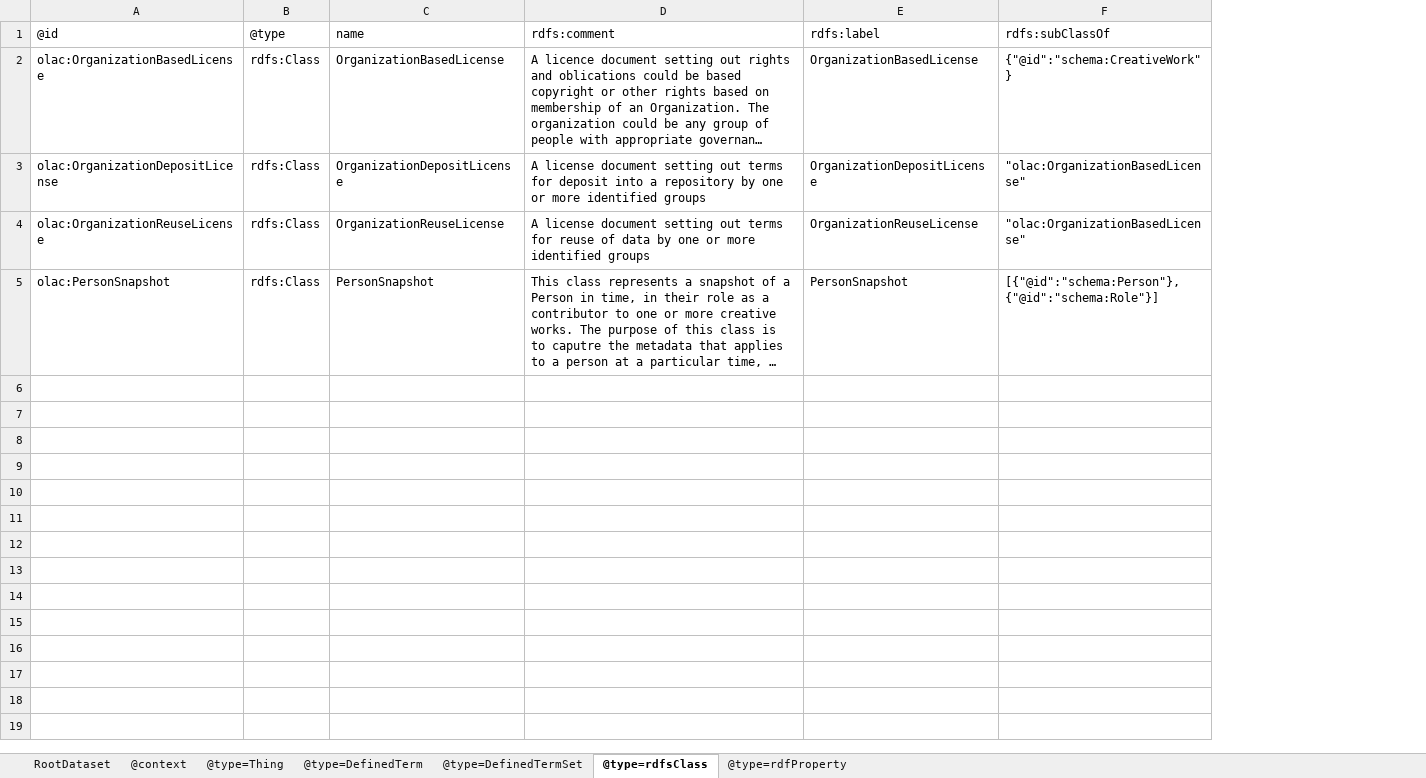
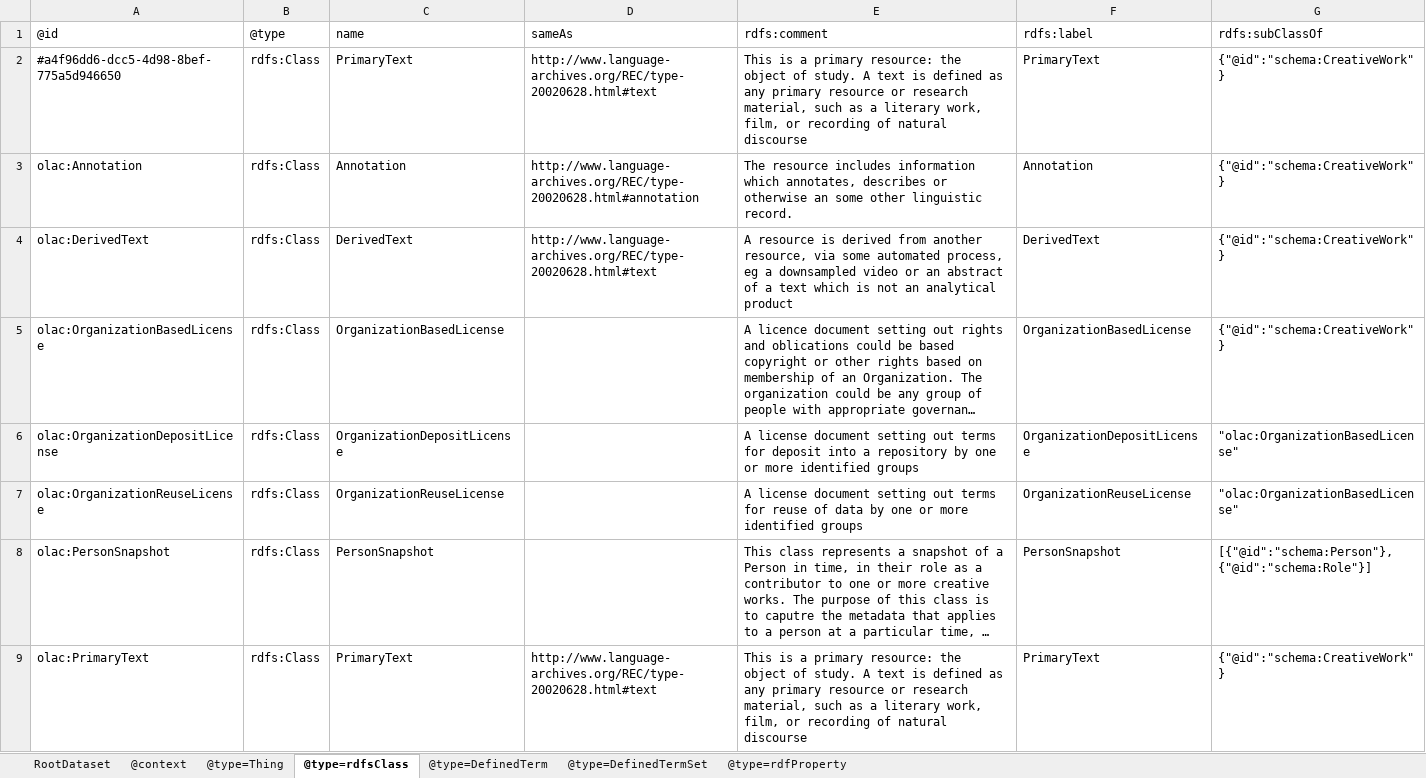
Before and after one commit to Language-Research-Technology/language-data-commons-vocabs, an Excel workbook: ontology/ro-crate-metadata.xlsx, sheet @type=rdfsClass, drawn as a sheet; long unchanged cells end in …; values as stored, in another font and other column widths than the file's, no borders; addresses are those after the commit; the diff names each change by its address in the sheet, - before the commit and + after, or states it on an @@ line.

```diff
--- a/ontology/ro-crate-metadata.xlsx (sheet @type=rdfsClass)
+++ b/ontology/ro-crate-metadata.xlsx (sheet @type=rdfsClass)
@@ sheet tab order changed: RootDataset | @context | @type=Thing | @type=rdfsClass | @type=DefinedTerm | @type=DefinedTermSet | @type=rdfProperty @@
+column D, row 1: sameAs
+row 2: #a4f96dd6-dcc5-4d98-8bef-775a5d946650 | rdfs:Class | PrimaryText | http://www.language-archives.org/REC/type-20020628.html#text | This is a primary resource: the object of study. A text is defined as any primary resource or research material, such as a literary work, film, or recording of natural discourse | PrimaryText | {"@id":"schema:CreativeWork"}
+row 3: olac:Annotation | rdfs:Class | Annotation | http://www.language-archives.org/REC/type-20020628.html#annotation | The resource includes information which annotates, describes or otherwise an some other linguistic record. | Annotation | {"@id":"schema:CreativeWork"}
+row 4: olac:DerivedText | rdfs:Class | DerivedText | http://www.language-archives.org/REC/type-20020628.html#text | A resource is derived from another resource, via some automated process, eg a downsampled video or an abstract of a text which is not an analytical product | DerivedText | {"@id":"schema:CreativeWork"}
+row 9: olac:PrimaryText | rdfs:Class | PrimaryText | http://www.language-archives.org/REC/type-20020628.html#text | This is a primary resource: the object of study. A text is defined as any primary resource or research material, such as a literary work, film, or recording of natural discourse | PrimaryText | {"@id":"schema:CreativeWork"}
```
Also changed, not shown: sheet @type=DefinedTerm, sheet @type=rdfProperty, sheet @type=DefinedTermSet, 3 other files.
